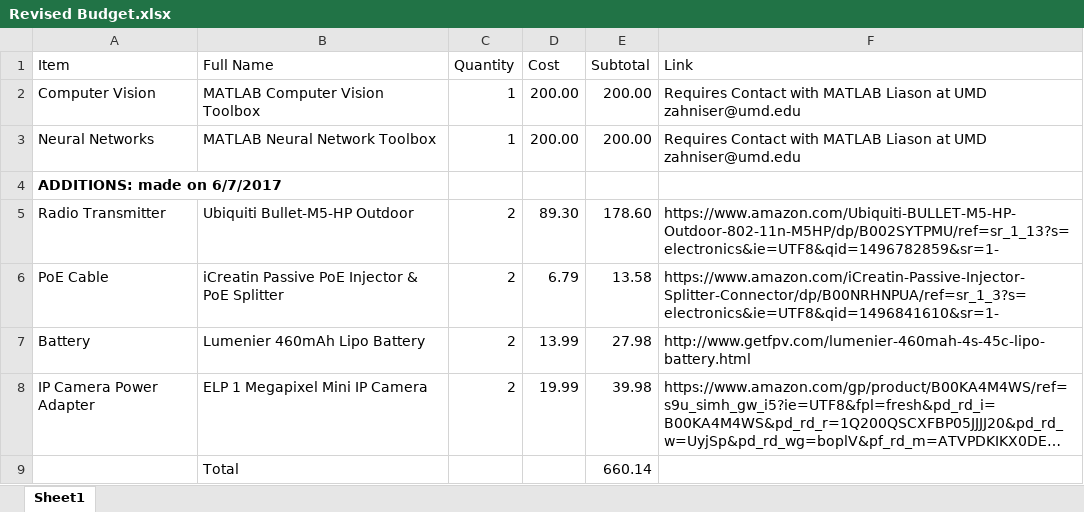
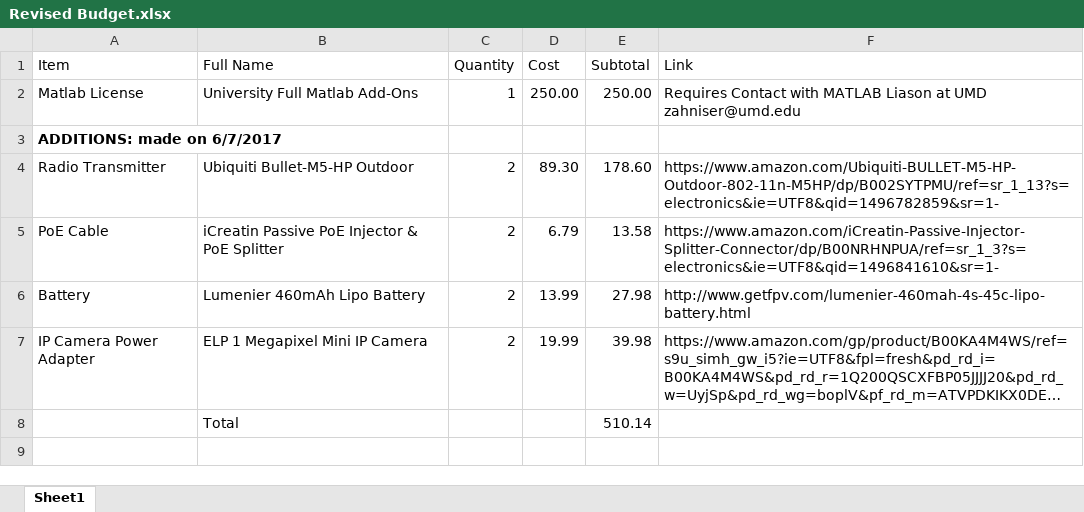
Before and after one commit to UMD-UAS-Test-Site/VR_Drones, an Excel workbook: Docs/Revised Budget.xlsx, sheet Sheet1, drawn as a sheet; long unchanged cells end in …; values as stored, in another font and other column widths than the file's, no borders; removed rows and columns are numbered as before the commit, all else as after; the diff names each change by its address in the sheet, - before the commit and + after, or states it on an @@ line.

```diff
--- a/Docs/Revised Budget.xlsx (sheet Sheet1)
+++ b/Docs/Revised Budget.xlsx (sheet Sheet1)
-row 2: Computer Vision | MATLAB Computer Vision Toolbox | 1 | 200.00 | 200.00 | Requires Contact with MATLAB Liason at UMD zahniser@umd.edu
-row 3: Neural Networks | MATLAB Neural Network Toolbox | 1 | 200.00 | 200.00 | Requires Contact with MATLAB Liason at UMD zahniser@umd.edu
+row 2: Matlab License | University Full Matlab Add-Ons | 1 | 250.00 | 250.00 | Requires Contact with MATLAB Liason at UMD zahniser@umd.edu
-E8 (Subtotal): 660.14
+E8 (Subtotal): 510.14
```
Also changed, not shown: formulas that keep their value, Docs/Unity Gantt Chart.xlsx, 23 other files.
